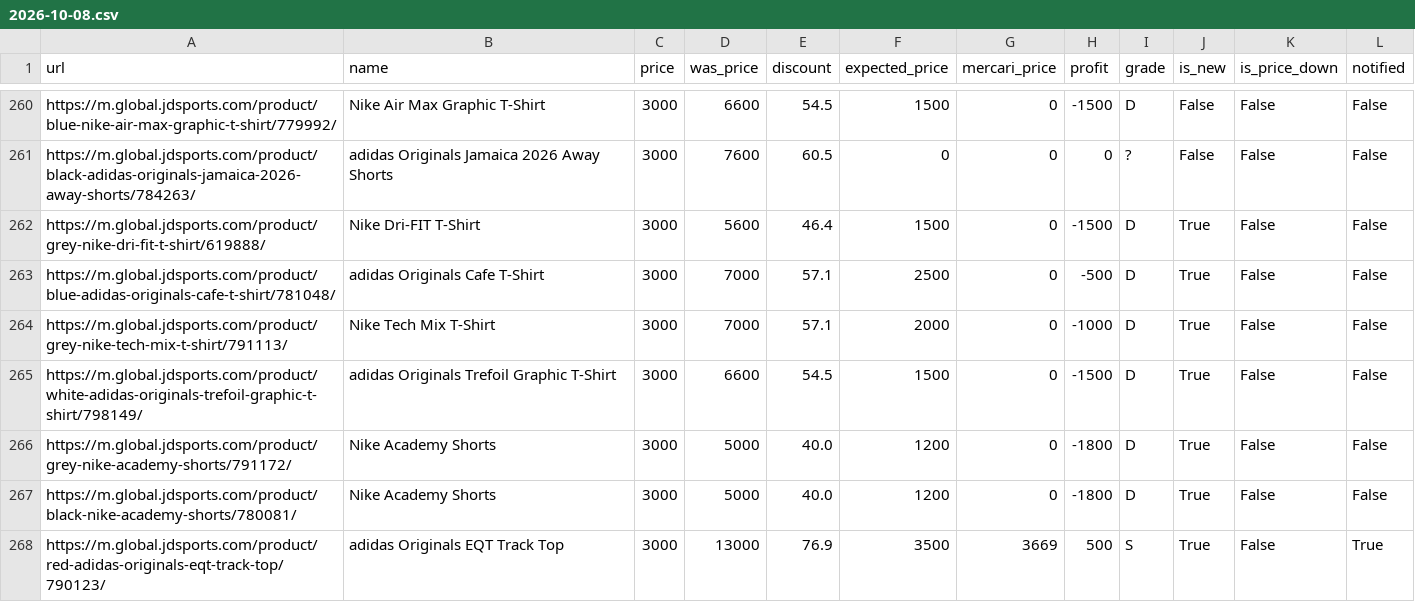
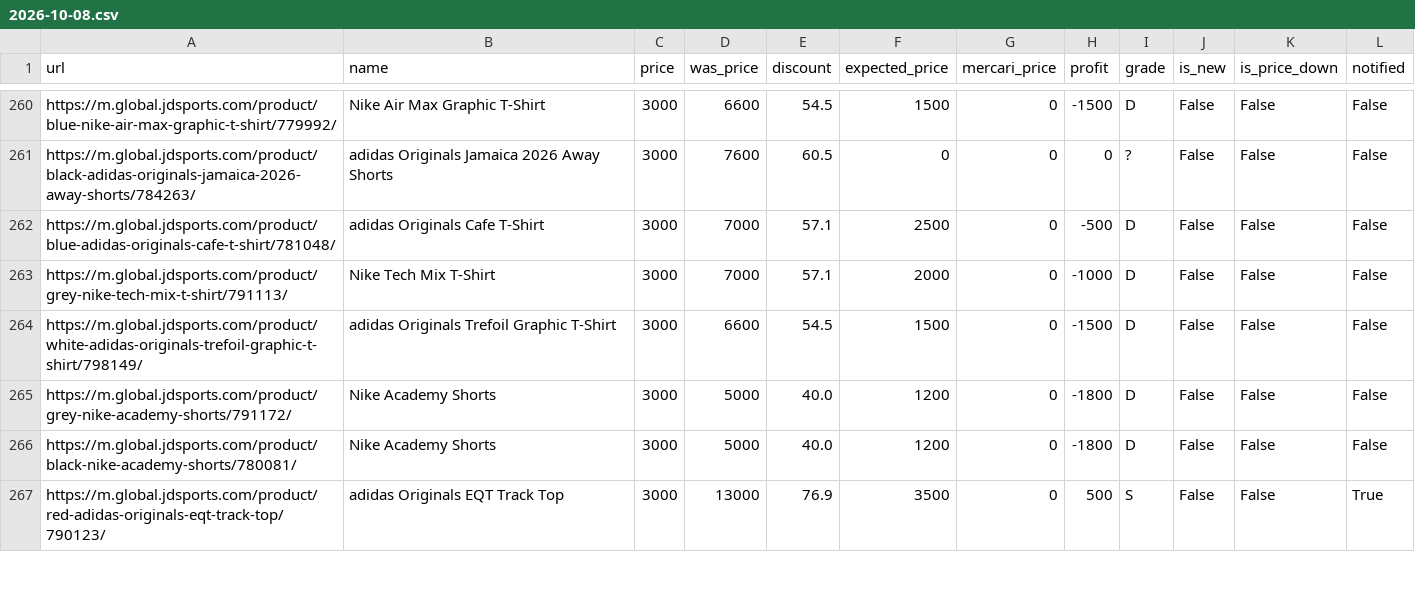
Before and after one commit to stonesidebear/jd-monitor, a CSV file: data/history/2026-10-08.csv, drawn as a sheet; only a part is shown, gaps mark what is left out; the diff covers the shown part only.

```diff
--- a/data/history/2026-10-08.csv
+++ b/data/history/2026-10-08.csv
@@ -261,8 +261,7 @@ https://m.global.jdsports.com/product/blue-nike-air-max-graphic-t-shirt/779992/,
 https://m.global.jdsports.com/product/black-adidas-originals-jamaica-2026-away-shorts/784263/,adidas Originals Jamaica 2026 Away Shorts,3000,7600,60.5,0,0,0,?,False,False,False
-https://m.global.jdsports.com/product/grey-nike-dri-fit-t-shirt/619888/,Nike Dri-FIT T-Shirt,3000,5600,46.4,1500,0,-1500,D,True,False,False
-https://m.global.jdsports.com/product/blue-adidas-originals-cafe-t-shirt/781048/,adidas Originals Cafe T-Shirt,3000,7000,57.1,2500,0,-500,D,True,False,False
-https://m.global.jdsports.com/product/grey-nike-tech-mix-t-shirt/791113/,Nike Tech Mix T-Shirt,3000,7000,57.1,2000,0,-1000,D,True,False,False
-https://m.global.jdsports.com/product/white-adidas-originals-trefoil-graphic-t-shirt/798149/,adidas Originals Trefoil Graphic T-Shirt,3000,6600,54.5,1500,0,-1500,D,True,False,False
-https://m.global.jdsports.com/product/grey-nike-academy-shorts/791172/,Nike Academy Shorts,3000,5000,40.0,1200,0,-1800,D,True,False,False
-https://m.global.jdsports.com/product/black-nike-academy-shorts/780081/,Nike Academy Shorts,3000,5000,40.0,1200,0,-1800,D,True,False,False
-https://m.global.jdsports.com/product/red-adidas-originals-eqt-track-top/790123/,adidas Originals EQT Track Top,3000,13000,76.9,3500,3669,500,S,True,False,True
+https://m.global.jdsports.com/product/blue-adidas-originals-cafe-t-shirt/781048/,adidas Originals Cafe T-Shirt,3000,7000,57.1,2500,0,-500,D,False,False,False
+https://m.global.jdsports.com/product/grey-nike-tech-mix-t-shirt/791113/,Nike Tech Mix T-Shirt,3000,7000,57.1,2000,0,-1000,D,False,False,False
+https://m.global.jdsports.com/product/white-adidas-originals-trefoil-graphic-t-shirt/798149/,adidas Originals Trefoil Graphic T-Shirt,3000,6600,54.5,1500,0,-1500,D,False,False,False
+https://m.global.jdsports.com/product/grey-nike-academy-shorts/791172/,Nike Academy Shorts,3000,5000,40.0,1200,0,-1800,D,False,False,False
+https://m.global.jdsports.com/product/black-nike-academy-shorts/780081/,Nike Academy Shorts,3000,5000,40.0,1200,0,-1800,D,False,False,False
+https://m.global.jdsports.com/product/red-adidas-originals-eqt-track-top/790123/,adidas Originals EQT Track Top,3000,13000,76.9,3500,0,500,S,False,False,True
```
Also changed, not shown: 8 removed rows and 58 edited cells elsewhere in this file, 1 other file.
